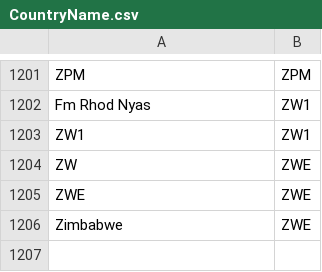
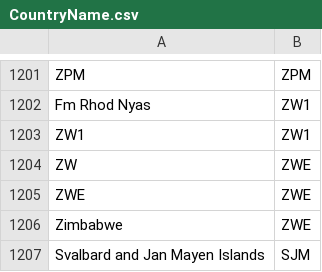
Before and after one commit to Wenzhi-Ding/Std_Country_Code, a CSV file: CountryName.csv, drawn as a sheet; only a part is shown, gaps mark what is left out; the diff names each change by its address in the sheet, - before the commit and + after, or states it on an @@ line.

```diff
--- a/CountryName.csv
+++ b/CountryName.csv
+row 1207: Svalbard and Jan Mayen Islands | SJM
```
Also changed, not shown: 1 other file.
